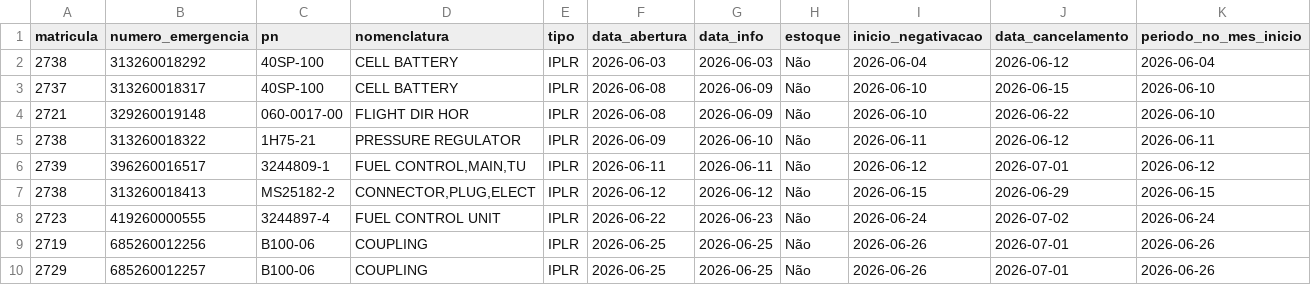
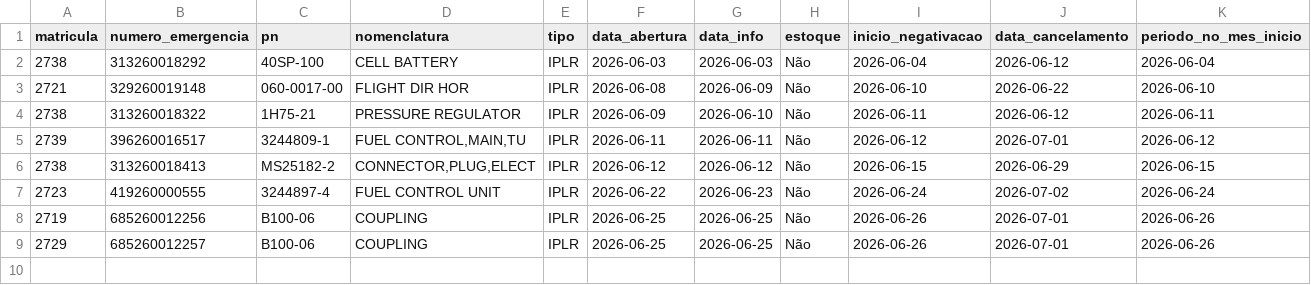
Before and after one commit to wallacedellaney/c98a-pamals, a CSV file: Contrato 005/Dashboard/02_Dados_Tratados/computo_mensal/2026-06_motivos.csv, drawn as a sheet; only a part is shown; rows hold the shown columns only; the diff names each change by its address in the sheet, - before the commit and + after, or states it on an @@ line.

```diff
--- a/Contrato 005/Dashboard/02_Dados_Tratados/computo_mensal/2026-06_motivos.csv
+++ b/Contrato 005/Dashboard/02_Dados_Tratados/computo_mensal/2026-06_motivos.csv
-row 3: 2737 | 313260018317 | 40SP-100 | CELL BATTERY | IPLR | 2026-06-08 | 2026-06-09 | Não | 2026-06-10 | 2026-06-15 | 2026-06-10
```
Also changed, not shown: Contrato 005/Dashboard/02_Dados_Tratados/computo_mensal/2026-06_matriz.csv, Contrato 005/Dashboard/02_Dados_Tratados/computo_mensal/2026-07_matriz.csv, 6 other files.
